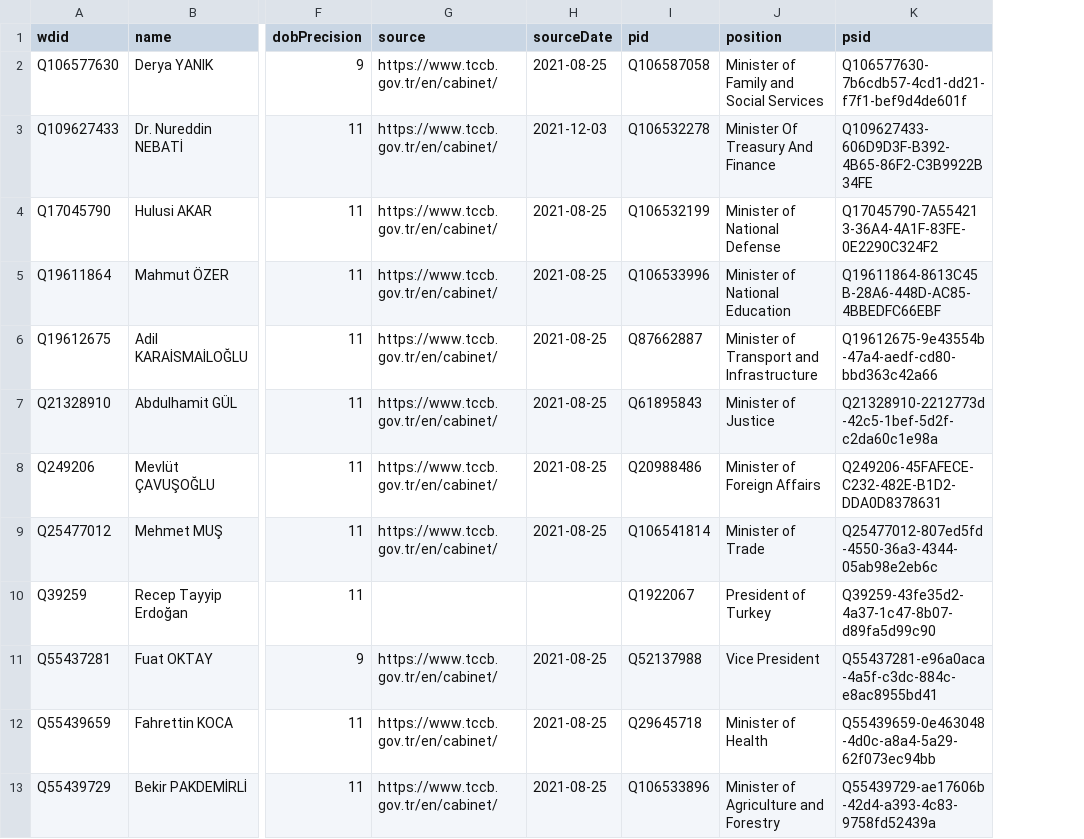
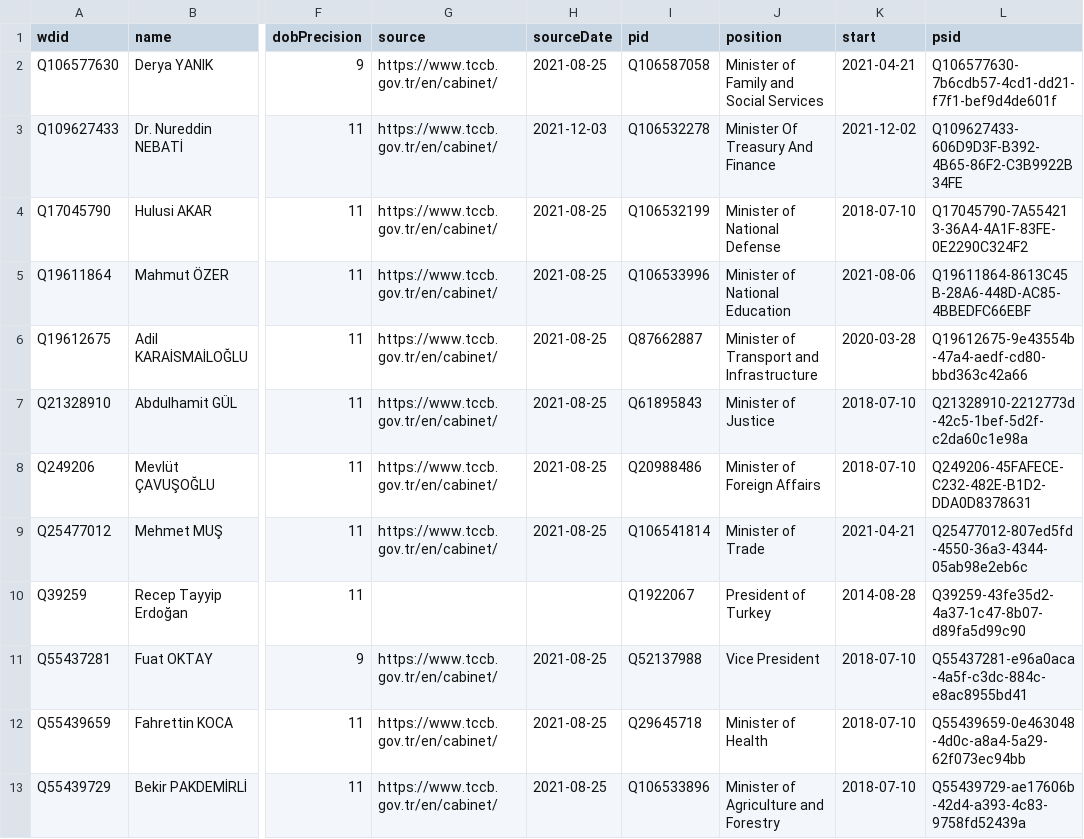
Before and after one commit to every-politician-scrapers/turkey-ministers, a CSV file: data/wikidata.csv, drawn as a sheet; only a part is shown, gaps mark what is left out; the diff names each change by its address in the sheet, - before the commit and + after, or states it on an @@ line.

Commit message:
Compare external sources to Wikidata

```diff
--- a/data/wikidata.csv
+++ b/data/wikidata.csv
+column K (start), rows 2-13: 2021-04-21 | 2021-12-02 | 2018-07-10 | 2021-08-06 | 2020-03-28 | 2018-07-10 | 2018-07-10 | 2021-04-21 | 2014-08-28 | 2018-07-10 | 2018-07-10 | 2018-07-10
```
Also changed, not shown: sources/ankara-governor-trwiki/diff.csv, sources/finance-trwiki/diff.csv, 2 other files.
